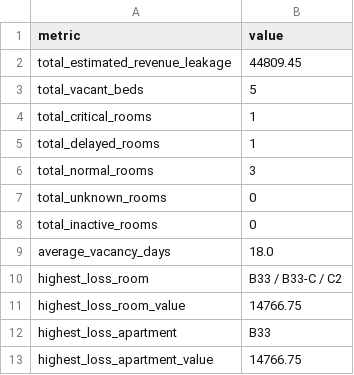
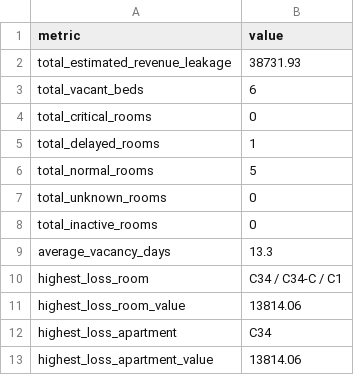
Before and after one commit to Karansinghr29/Availability-Dashboard, a CSV file: outputs/revenue_summary.csv, drawn as a sheet.

```diff
--- a/outputs/revenue_summary.csv
+++ b/outputs/revenue_summary.csv
@@ -1,13 +1,13 @@
 metric,value
-total_estimated_revenue_leakage,44809.45
-total_vacant_beds,5
-total_critical_rooms,1
+total_estimated_revenue_leakage,38731.93
+total_vacant_beds,6
+total_critical_rooms,0
 total_delayed_rooms,1
-total_normal_rooms,3
+total_normal_rooms,5
 total_unknown_rooms,0
 total_inactive_rooms,0
-average_vacancy_days,18.0
-highest_loss_room,B33 / B33-C / C2
-highest_loss_room_value,14766.75
-highest_loss_apartment,B33
-highest_loss_apartment_value,14766.75
+average_vacancy_days,13.3
+highest_loss_room,C34 / C34-C / C1
+highest_loss_room_value,13814.06
+highest_loss_apartment,C34
+highest_loss_apartment_value,13814.06
```
Also changed, not shown: outputs/blocked_rooms.csv, outputs/recommendations_demo.csv, 12 other files.
